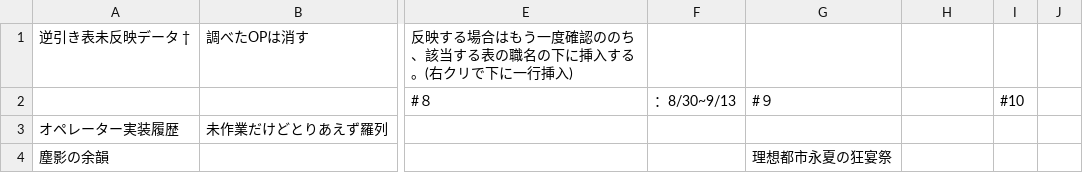
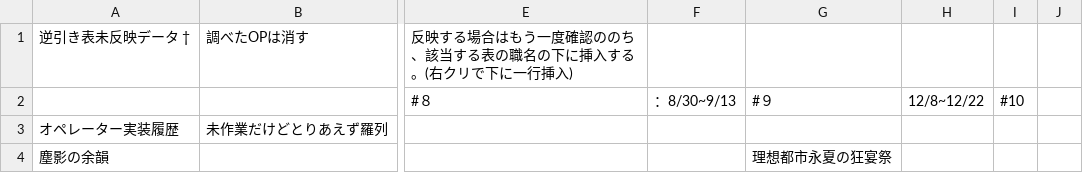
Before and after one commit to Melnus/Arknights_inv, a CSV file: main/未実装.csv, drawn as a sheet; only a part is shown, gaps mark what is left out; the diff names each change by its address in the sheet, - before the commit and + after, or states it on an @@ line.

```diff
--- a/main/未実装.csv
+++ b/main/未実装.csv
-H2: (empty)
+H2: 12/8~12/22
```
Also changed, not shown: main/これなに.csv, main/オペレーター検索.csv, 2 other files.
